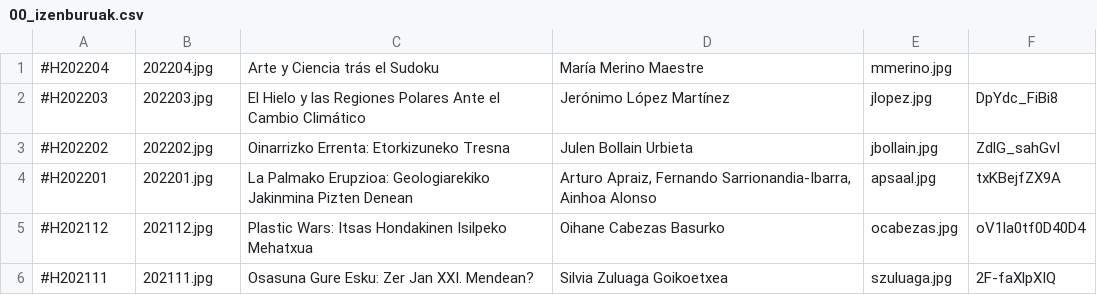
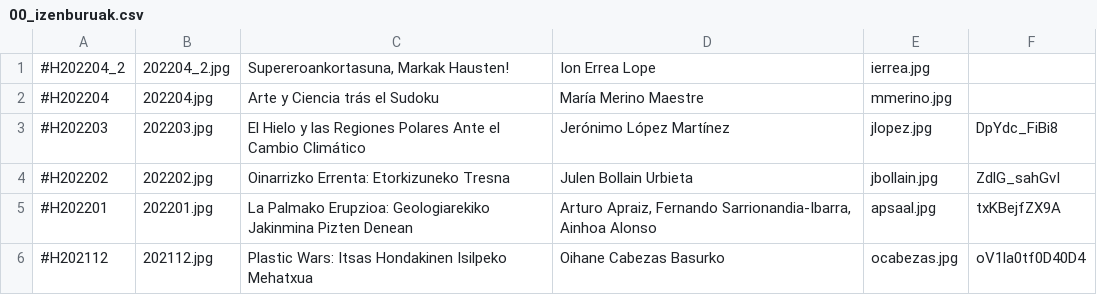
Before and after one commit to zientziarengiltzak/zientziarengiltzak.github.io, a CSV file: Python/hitzaldiak/00_izenburuak.csv, drawn as a sheet; only a part is shown; the shorter side is filled out with more unchanged rows.

```diff
--- a/Python/hitzaldiak/00_izenburuak.csv
+++ b/Python/hitzaldiak/00_izenburuak.csv
@@ -1 +1,2 @@
+#H202204_2;202204_2.jpg;Supereroankortasuna, Markak Hausten!; Ion Errea Lope;ierrea.jpg;
 #H202204;202204.jpg;Arte y Ciencia trás el Sudoku; María Merino Maestre;mmerino.jpg;
```
Also changed, not shown: 10 other files.
